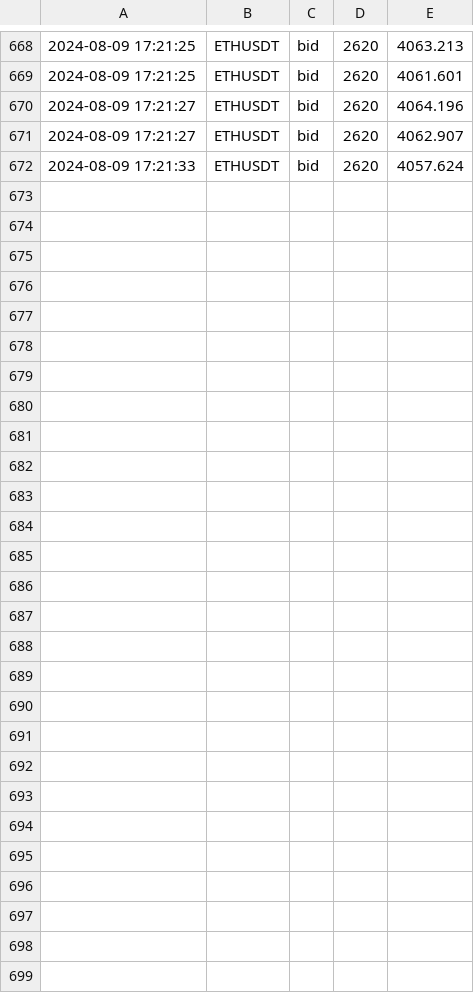
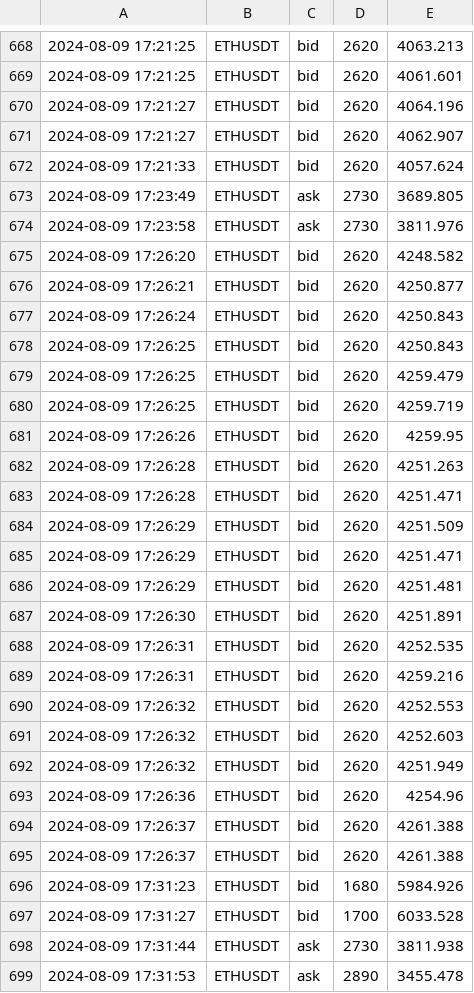
Before and after one commit to caotuanvu123/test_host, a CSV file: csv/futures/future_order_book_ethusdt_2024-08-09.csv, drawn as a sheet; only a part is shown, gaps mark what is left out; the diff names each change by its address in the sheet, - before the commit and + after, or states it on an @@ line.

```diff
--- a/csv/futures/future_order_book_ethusdt_2024-08-09.csv
+++ b/csv/futures/future_order_book_ethusdt_2024-08-09.csv
+row 673: 2024-08-09 17:23:49 | ETHUSDT | ask | 2730 | 3689.805
+row 674: 2024-08-09 17:23:58 | ETHUSDT | ask | 2730 | 3811.976
+row 675: 2024-08-09 17:26:20 | ETHUSDT | bid | 2620 | 4248.582
+row 676: 2024-08-09 17:26:21 | ETHUSDT | bid | 2620 | 4250.877
+row 677: 2024-08-09 17:26:24 | ETHUSDT | bid | 2620 | 4250.843
+row 678: 2024-08-09 17:26:25 | ETHUSDT | bid | 2620 | 4250.843
+row 679: 2024-08-09 17:26:25 | ETHUSDT | bid | 2620 | 4259.479
+row 680: 2024-08-09 17:26:25 | ETHUSDT | bid | 2620 | 4259.719
+row 681: 2024-08-09 17:26:26 | ETHUSDT | bid | 2620 | 4259.95
+row 682: 2024-08-09 17:26:28 | ETHUSDT | bid | 2620 | 4251.263
+row 683: 2024-08-09 17:26:28 | ETHUSDT | bid | 2620 | 4251.471
+row 684: 2024-08-09 17:26:29 | ETHUSDT | bid | 2620 | 4251.509
+row 685: 2024-08-09 17:26:29 | ETHUSDT | bid | 2620 | 4251.471
+row 686: 2024-08-09 17:26:29 | ETHUSDT | bid | 2620 | 4251.481
+row 687: 2024-08-09 17:26:30 | ETHUSDT | bid | 2620 | 4251.891
+row 688: 2024-08-09 17:26:31 | ETHUSDT | bid | 2620 | 4252.535
+row 689: 2024-08-09 17:26:31 | ETHUSDT | bid | 2620 | 4259.216
+row 690: 2024-08-09 17:26:32 | ETHUSDT | bid | 2620 | 4252.553
+row 691: 2024-08-09 17:26:32 | ETHUSDT | bid | 2620 | 4252.603
+row 692: 2024-08-09 17:26:32 | ETHUSDT | bid | 2620 | 4251.949
+row 693: 2024-08-09 17:26:36 | ETHUSDT | bid | 2620 | 4254.96
+row 694: 2024-08-09 17:26:37 | ETHUSDT | bid | 2620 | 4261.388
+row 695: 2024-08-09 17:26:37 | ETHUSDT | bid | 2620 | 4261.388
+row 696: 2024-08-09 17:31:23 | ETHUSDT | bid | 1680 | 5984.926
+row 697: 2024-08-09 17:31:27 | ETHUSDT | bid | 1700 | 6033.528
+row 698: 2024-08-09 17:31:44 | ETHUSDT | ask | 2730 | 3811.938
+row 699: 2024-08-09 17:31:53 | ETHUSDT | ask | 2890 | 3455.478
```
Also changed, not shown: csv/futures/future_order_book_solusdt_2024-08-09.csv, csv/spots/future_order_book_solusdt_2024-08-09.csv, 1 other file.
